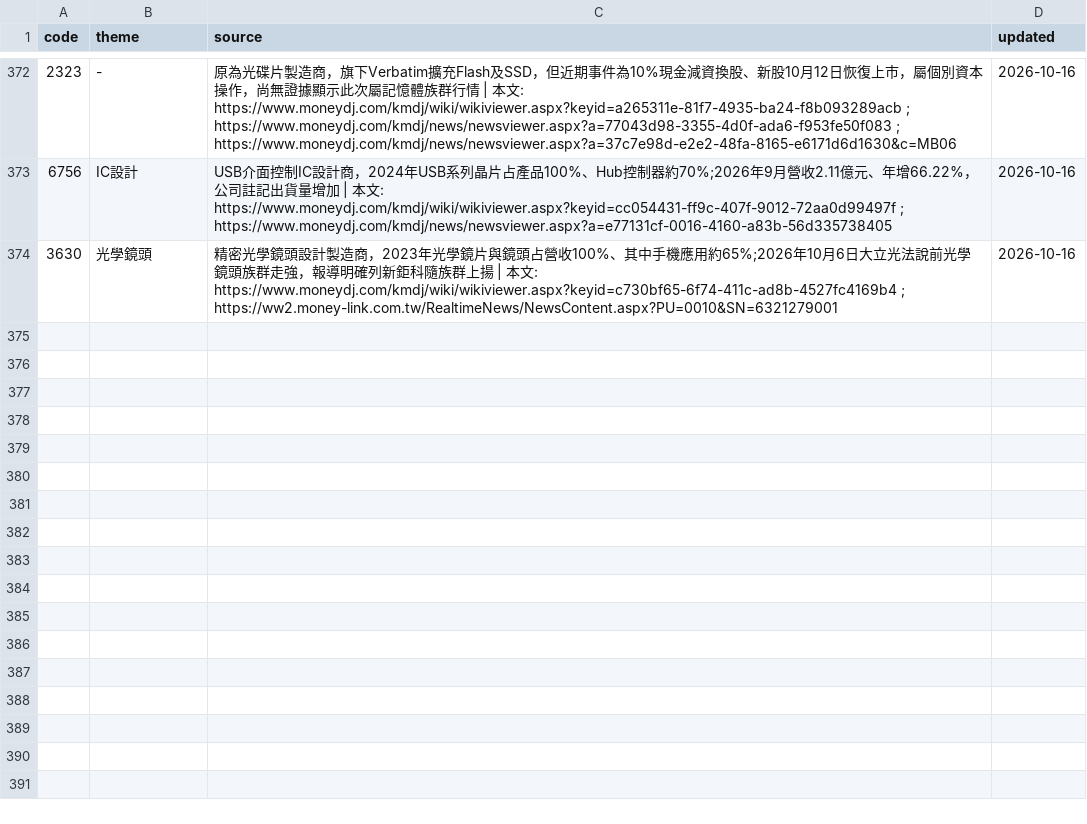
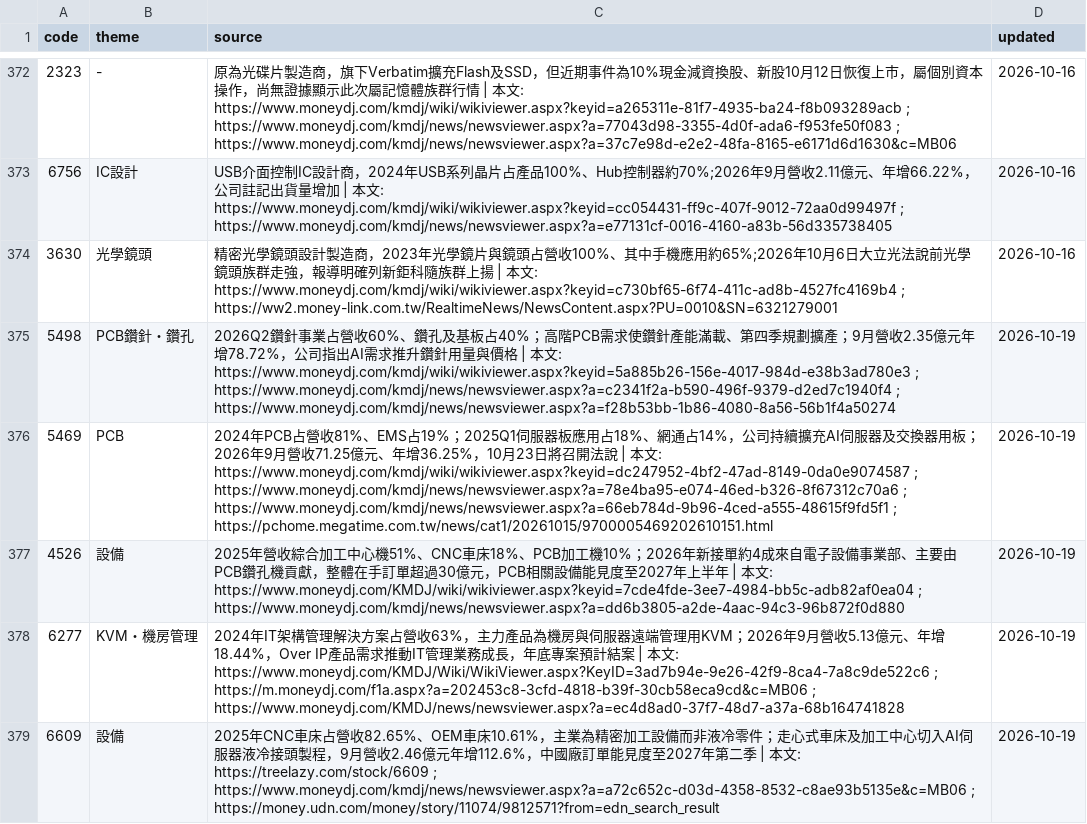
Before and after one commit to wesley314789/tw-momentum, a CSV file: data/theme_overrides.csv, drawn as a sheet; only a part is shown, gaps mark what is left out; the diff names each change by its address in the sheet, - before the commit and + after, or states it on an @@ line.

Commit message:
themes: classify 5 Taiwan momentum stocks

```diff
--- a/data/theme_overrides.csv
+++ b/data/theme_overrides.csv
+row 375: 5498 | PCB鑽針・鑽孔 | 2026Q2鑽針事業占營收60%、鑽孔及基板占40%；高階PCB需求使鑽針產能滿載、第四季規劃擴產；9月營收2.35億元年增78.72%，公司指出AI需求推升鑽針用量與價格 | 本文: https://www.moneydj.com/kmdj/wiki/wikiviewer.aspx?keyid=5a885b26-156e-4017-984d-e38b3ad780e3 ; https://www.moneydj.com/kmdj/news/newsviewer.aspx?a=c2341f2a-b590-496f-9379-d2ed7c1940f4 ; https://www.moneydj.com/kmdj/news/newsviewer.aspx?a=f28b53bb-1b86-4080-8a56-56b1f4a50274 | 2026-10-19
+row 376: 5469 | PCB | 2024年PCB占營收81%、EMS占19%；2025Q1伺服器板應用占18%、網通占14%，公司持續擴充AI伺服器及交換器用板；2026年9月營收71.25億元、年增36.25%，10月23日將召開法說 | 本文: https://www.moneydj.com/kmdj/wiki/wikiviewer.aspx?keyid=dc247952-4bf2-47ad-8149-0da0e9074587 ; https://www.moneydj.com/kmdj/news/newsviewer.aspx?a=78e4ba95-e074-46ed-b326-8f67312c70a6 ; https://www.moneydj.com/kmdj/news/newsviewer.aspx?a=66eb784d-9b96-4ced-a555-48615f9fd5f1 ; https://pchome.megatime.com.tw/news/cat1/20261015/9700005469202610151.html | 2026-10-19
+row 377: 4526 | 設備 | 2025年營收綜合加工中心機51%、CNC車床18%、PCB加工機10%；2026年新接單約4成來自電子設備事業部、主要由PCB鑽孔機貢獻，整體在手訂單超過30億元，PCB相關設備能見度至2027年上半年 | 本文: https://www.moneydj.com/KMDJ/wiki/wikiviewer.aspx?keyid=7cde4fde-3ee7-4984-bb5c-adb82af0ea04 ; https://www.moneydj.com/kmdj/news/newsviewer.aspx?a=dd6b3805-a2de-4aac-94c3-96b872f0d880 | 2026-10-19
+row 378: 6277 | KVM・機房管理 | 2024年IT架構管理解決方案占營收63%，主力產品為機房與伺服器遠端管理用KVM；2026年9月營收5.13億元、年增18.44%，Over IP產品需求推動IT管理業務成長，年底專案預計結案 | 本文: https://www.moneydj.com/KMDJ/Wiki/WikiViewer.aspx?KeyID=3ad7b94e-9e26-42f9-8ca4-7a8c9de522c6 ; https://m.moneydj.com/f1a.aspx?a=202453c8-3cfd-4818-b39f-30cb58eca9cd&c=MB06 ; https://www.moneydj.com/KMDJ/news/newsviewer.aspx?a=ec4d8ad0-37f7-48d7-a37a-68b164741828 | 2026-10-19
+row 379: 6609 | 設備 | 2025年CNC車床占營收82.65%、OEM車床10.61%，主業為精密加工設備而非液冷零件；走心式車床及加工中心切入AI伺服器液冷接頭製程，9月營收2.46億元年增112.6%，中國廠訂單能見度至2027年第二季 | 本文: https://treelazy.com/stock/6609 ; https://www.moneydj.com/kmdj/news/newsviewer.aspx?a=a72c652c-d03d-4358-8532-c8ae93b5135e&c=MB06 ; https://money.udn.com/money/story/11074/9812571?from=edn_search_result | 2026-10-19
```
Also changed, not shown: 2 other files.
